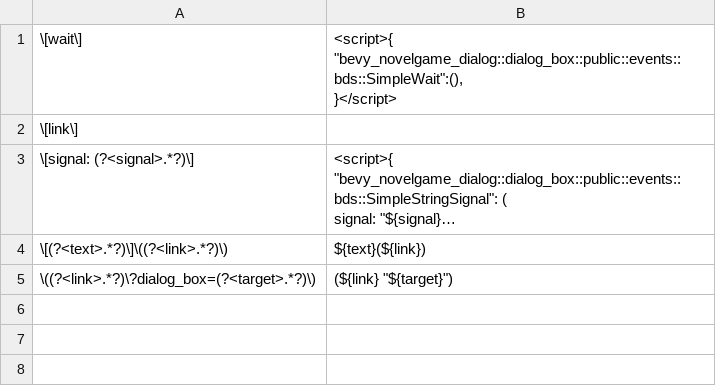
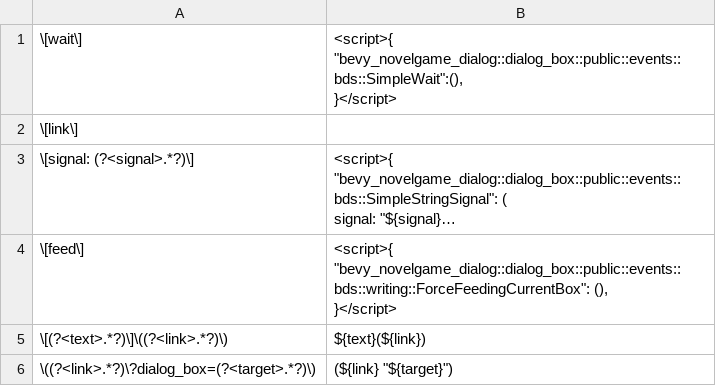
Before and after one commit to ruzo-ruzo/bevy_novelgame_dialog, a CSV file: assets/scripts/basic.csv, drawn as a sheet; long unchanged cells end in …; ↵ is a line break in a cell; the diff names each change by its address in the sheet, - before the commit and + after, or states it on an @@ line.

Commit message:
add event: force feeding

```diff
--- a/assets/scripts/basic.csv
+++ b/assets/scripts/basic.csv
+row 4: \[feed\] | <script>{ ↵ "bevy_novelgame_dialog::dialog_box::public::events::bds::writing::ForceFeedingCurrentBox": (), ↵ }</script>
```
Also changed, not shown: 6 other files.
